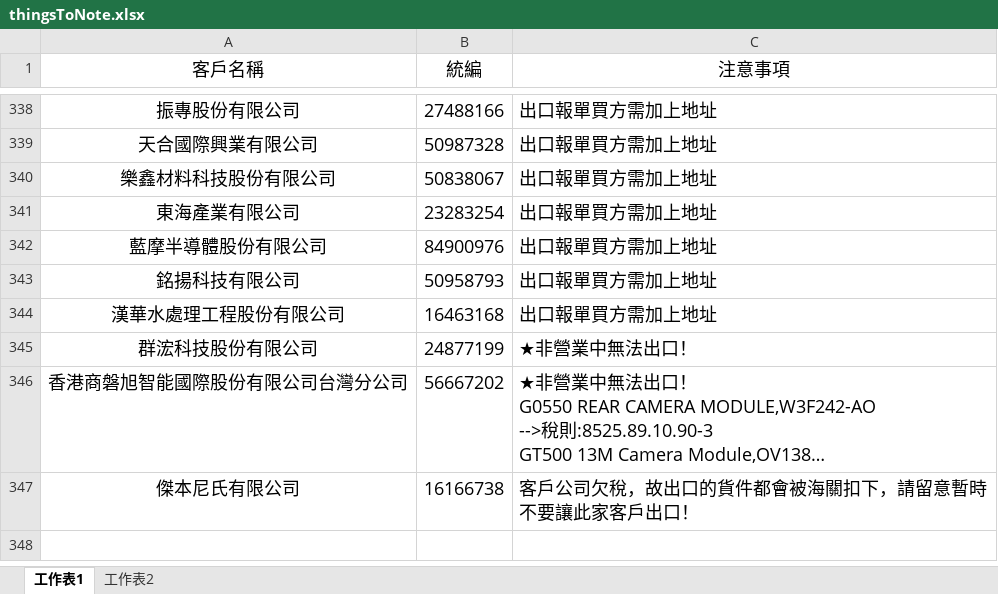
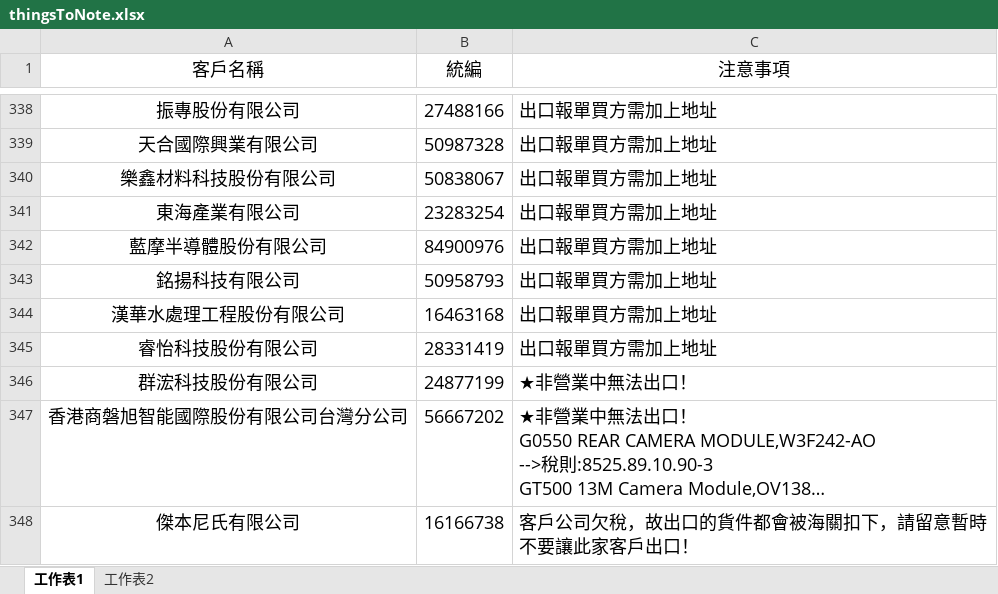
Before and after one commit to liyijung/Export-declaration, an Excel workbook: thingsToNote.xlsx, sheet 工作表1, drawn as a sheet; only a part is shown, gaps mark what is left out; long unchanged cells end in …; values as stored, in another font and other column widths than the file's, no borders; conditional formats not drawn; the diff names each change by its address in the sheet, - before the commit and + after, or states it on an @@ line.

Commit message:
Add files via upload

```diff
--- a/thingsToNote.xlsx (sheet 工作表1)
+++ b/thingsToNote.xlsx (sheet 工作表1)
+row 345: 睿怡科技股份有限公司 | 28331419 | 出口報單買方需加上地址
```
